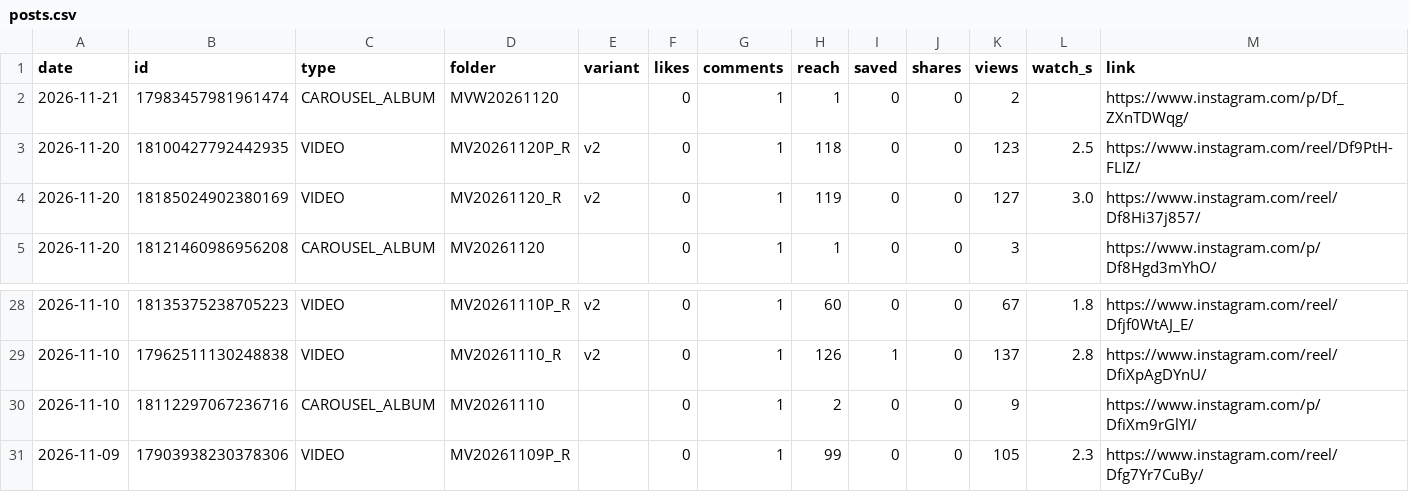
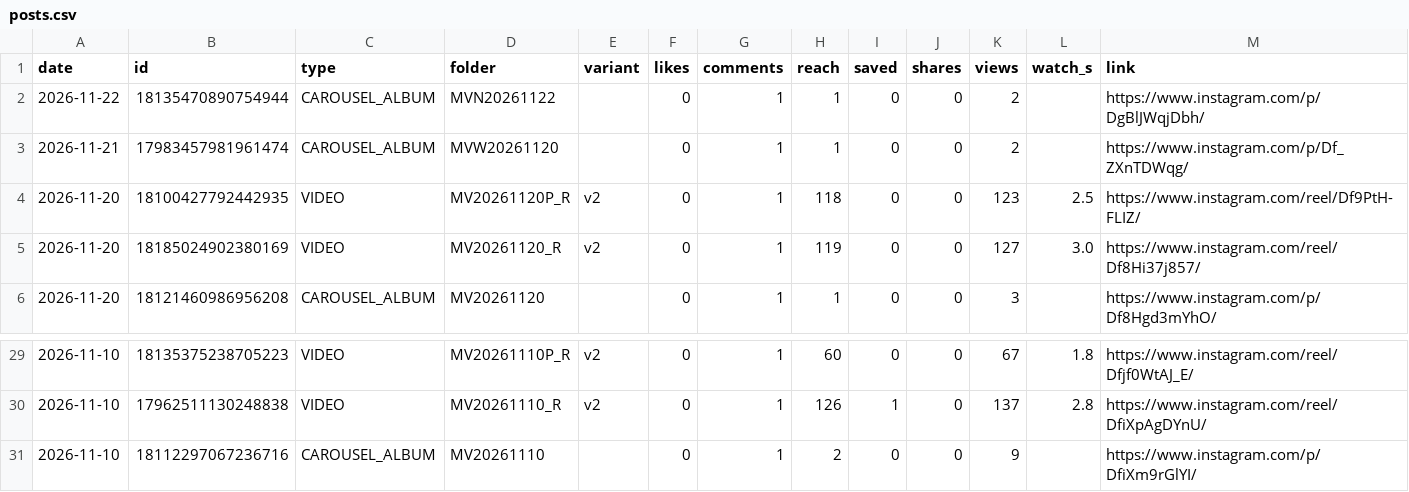
Before and after one commit to medical3820/market-vitals-instagram, a CSV file: metrics/posts.csv, drawn as a sheet; only a part is shown, gaps mark what is left out.

```diff
--- a/metrics/posts.csv
+++ b/metrics/posts.csv
@@ -1,2 +1,3 @@
 date,id,type,folder,variant,likes,comments,reach,saved,shares,views,watch_s,link
+2026-11-22,18135470890754944,CAROUSEL_ALBUM,MVN20261122,,0,1,1,0,0,2,,https://www.instagram.com/p/DgBlJWqjDbh/
 2026-11-21,17983457981961474,CAROUSEL_ALBUM,MVW20261120,,0,1,1,0,0,2,,https://www.instagram.com/p/Df_ZXnTDWqg/
@@ -30,2 +31 @@ date,id,type,folder,variant,likes,comments,reach,saved,shares,views,watch_s,link
 2026-11-10,18112297067236716,CAROUSEL_ALBUM,MV20261110,,0,1,2,0,0,9,,https://www.instagram.com/p/DfiXm9rGlYI/
-2026-11-09,17903938230378306,VIDEO,MV20261109P_R,,0,1,99,0,0,105,2.3,https://www.instagram.com/reel/Dfg7Yr7CuBy/
```
Also changed, not shown: metrics/history.csv, metrics/posts_log.csv.
